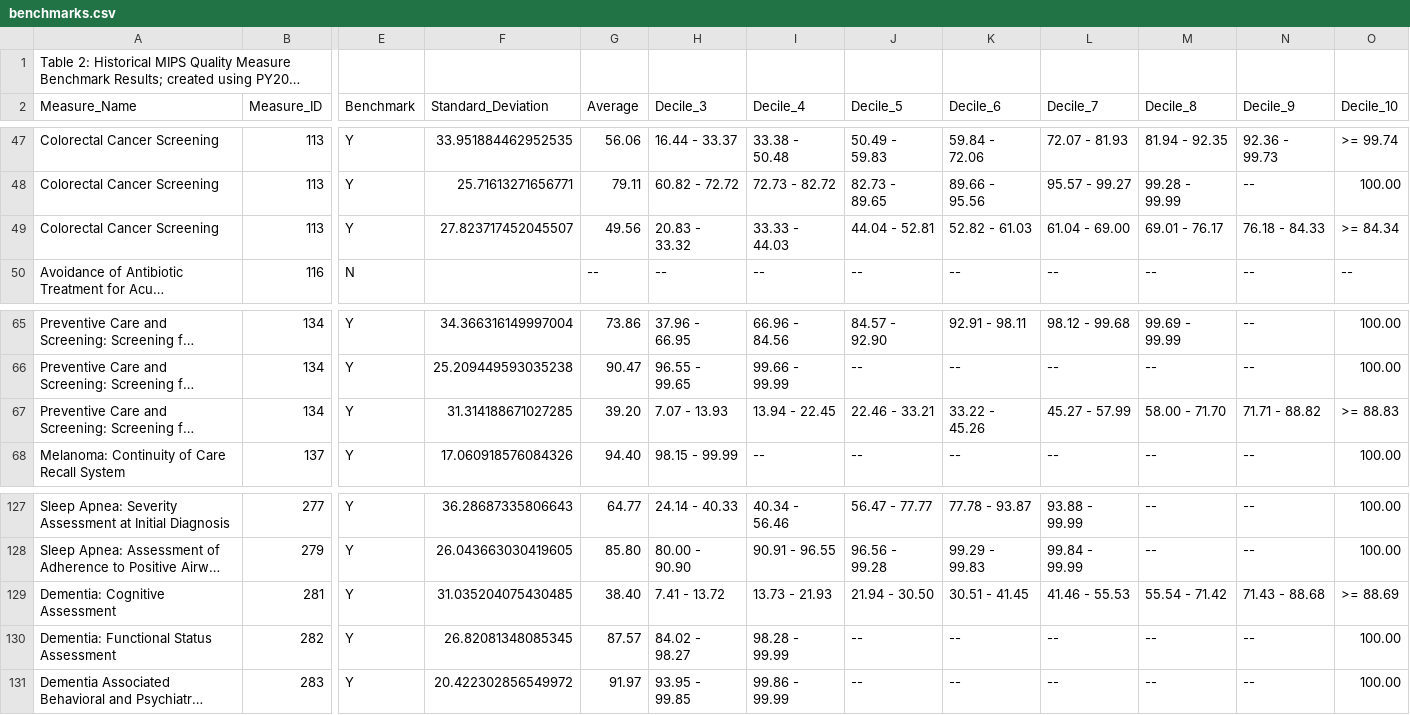
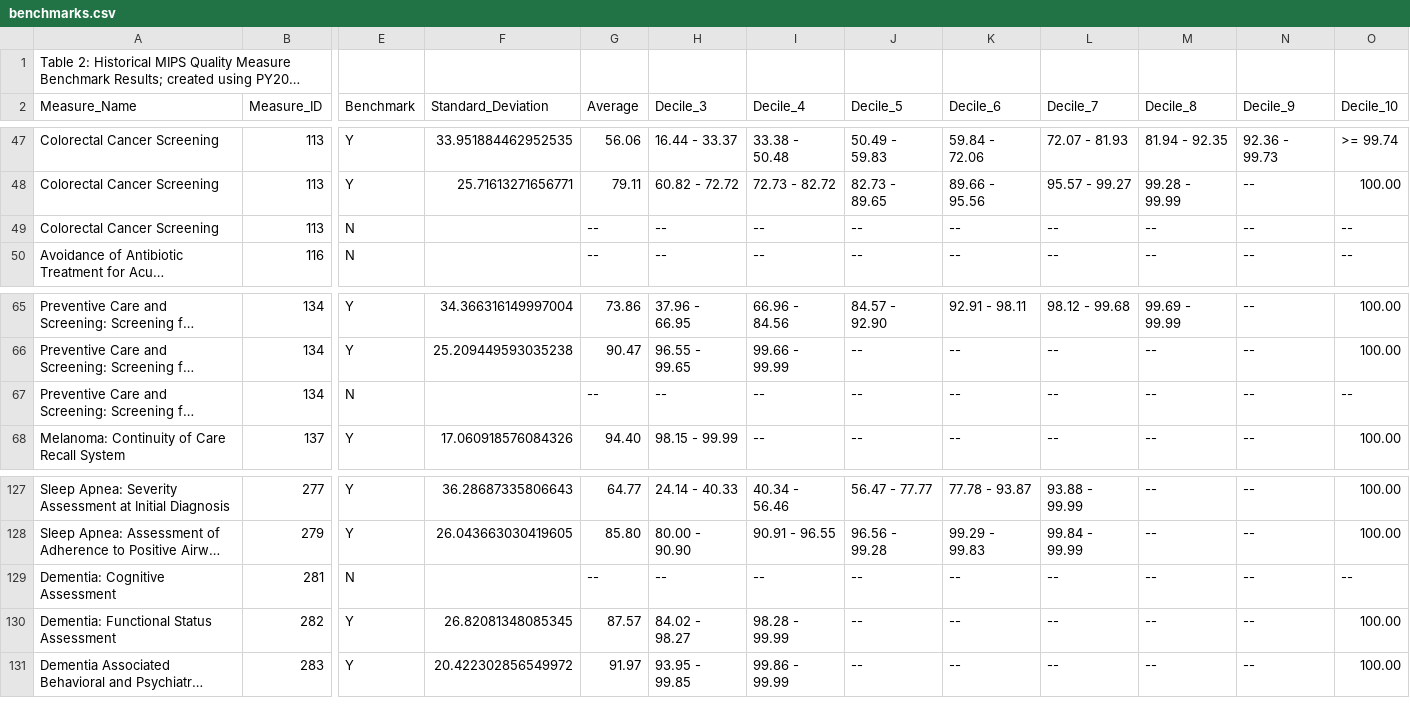
Before and after one commit to CMSgov/qpp-measures-data, a CSV file: staging/2022/benchmarks/benchmarks.csv, drawn as a sheet; only a part is shown, gaps mark what is left out; long unchanged cells end in …; the diff covers the shown part only; the diff names each change by its address in the sheet, - before the commit and + after, or states it on an @@ line.

Commit message:
feat: QPPA-6789 remove benchmarks for suppressed py22

```diff
--- a/staging/2022/benchmarks/benchmarks.csv
+++ b/staging/2022/benchmarks/benchmarks.csv
-E49 (Benchmark): Y
+E49 (Benchmark): N
-F49 (Standard_Deviation): 27.823717452045507
+F49 (Standard_Deviation): (empty)
-G49 (Average): 49.56
+G49 (Average): --
-H49 (Decile_3): 20.83 - 33.32
+H49 (Decile_3): --
-I49 (Decile_4): 33.33 - 44.03
+I49 (Decile_4): --
-J49 (Decile_5): 44.04 - 52.81
+J49 (Decile_5): --
-K49 (Decile_6): 52.82 - 61.03
+K49 (Decile_6): --
-L49 (Decile_7): 61.04 - 69.00
+L49 (Decile_7): --
-M49 (Decile_8): 69.01 - 76.17
+M49 (Decile_8): --
-N49 (Decile_9): 76.18 - 84.33
+N49 (Decile_9): --
-O49 (Decile_10): >= 84.34
+O49 (Decile_10): --
-E67 (Benchmark): Y
+E67 (Benchmark): N
-F67 (Standard_Deviation): 31.314188671027285
+F67 (Standard_Deviation): (empty)
-G67 (Average): 39.20
+G67 (Average): --
-H67 (Decile_3): 7.07 - 13.93
+H67 (Decile_3): --
-I67 (Decile_4): 13.94 - 22.45
+I67 (Decile_4): --
-J67 (Decile_5): 22.46 - 33.21
+J67 (Decile_5): --
-K67 (Decile_6): 33.22 - 45.26
+K67 (Decile_6): --
-L67 (Decile_7): 45.27 - 57.99
+L67 (Decile_7): --
-M67 (Decile_8): 58.00 - 71.70
+M67 (Decile_8): --
-N67 (Decile_9): 71.71 - 88.82
+N67 (Decile_9): --
-O67 (Decile_10): >= 88.83
+O67 (Decile_10): --
-E129 (Benchmark): Y
+E129 (Benchmark): N
-F129 (Standard_Deviation): 31.035204075430485
+F129 (Standard_Deviation): (empty)
-G129 (Average): 38.40
+G129 (Average): --
-H129 (Decile_3): 7.41 - 13.72
+H129 (Decile_3): --
-I129 (Decile_4): 13.73 - 21.93
+I129 (Decile_4): --
-J129 (Decile_5): 21.94 - 30.50
+J129 (Decile_5): --
-K129 (Decile_6): 30.51 - 41.45
+K129 (Decile_6): --
-L129 (Decile_7): 41.46 - 55.53
+L129 (Decile_7): --
-M129 (Decile_8): 55.54 - 71.42
+M129 (Decile_8): --
-N129 (Decile_9): 71.43 - 88.68
+N129 (Decile_9): --
-O129 (Decile_10): >= 88.69
+O129 (Decile_10): --
```
Also changed, not shown: 33 edited cells elsewhere in this file, 2 other files.
